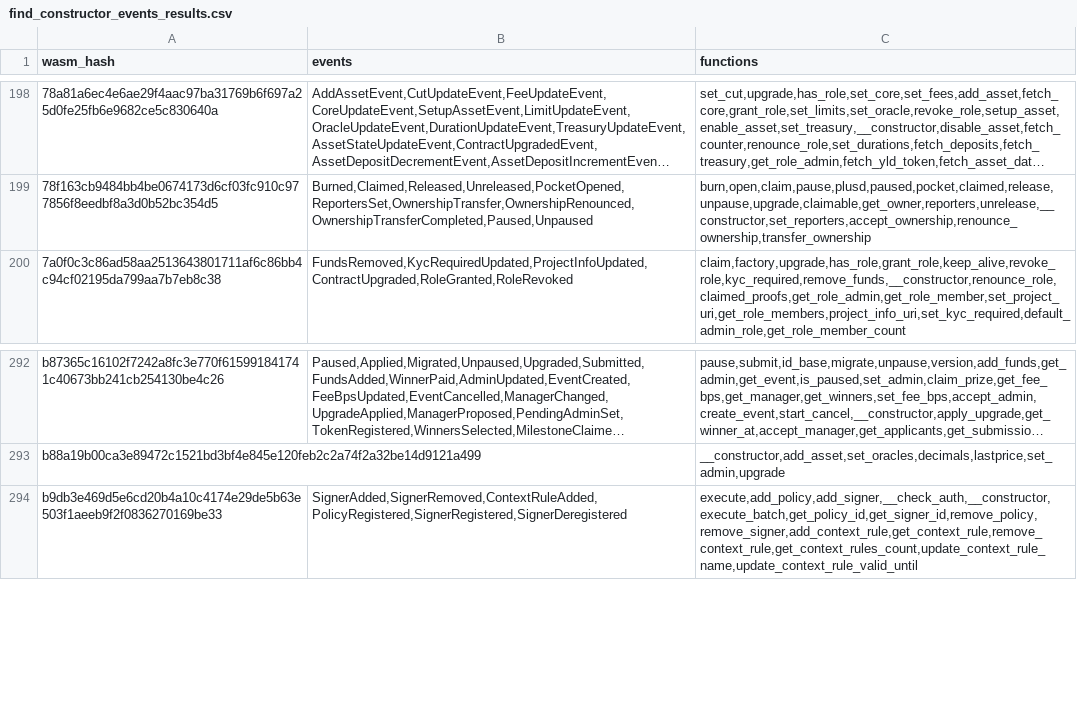
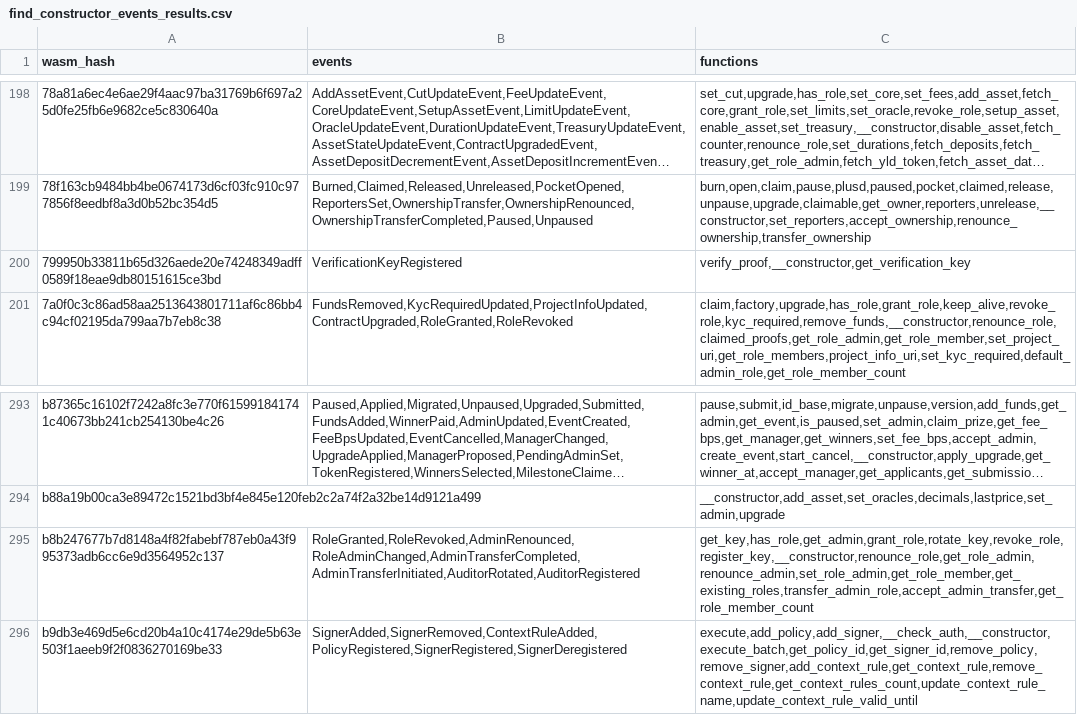
Before and after one commit to drebelsky/contract-wasms, a CSV file: analysis/find_constructor_events_results.csv, drawn as a sheet; only a part is shown, gaps mark what is left out; long unchanged cells end in …; the diff names each change by its address in the sheet, - before the commit and + after, or states it on an @@ line.

```diff
--- a/analysis/find_constructor_events_results.csv
+++ b/analysis/find_constructor_events_results.csv
+row 200: 799950b33811b65d326aede20e74248349adff0589f18eae9db80151615ce3bd | VerificationKeyRegistered | verify_proof,__constructor,get_verification_key
+row 295: b8b247677b7d8148a4f82fabebf787eb0a43f995373adb6cc6e9d3564952c137 | RoleGranted,RoleRevoked,AdminRenounced,RoleAdminChanged,AdminTransferCompleted,AdminTransferInitiated,AuditorRotated,AuditorRegistered | get_key,has_role,get_admin,grant_role,rotate_key,revoke_role,register_key,__constructor,renounce_role,get_role_admin,renounce_admin,set_role_admin,get_role_member,get_existing_roles,transfer_admin_role,accept_admin_transfer,get_role_member_count
```
Also changed, not shown: analysis/dupe-code.csv, analysis/dupe-sections.csv, 31 other files.
